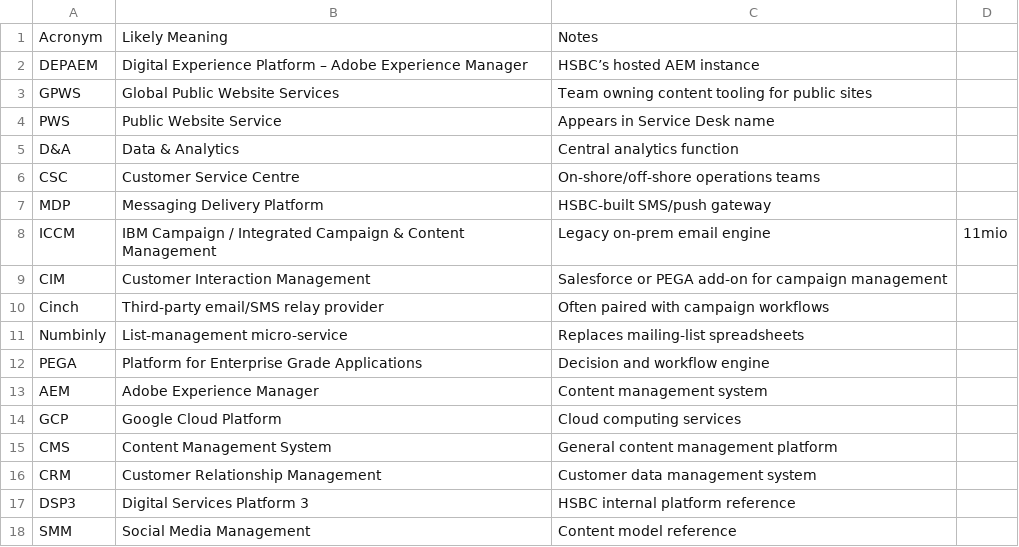
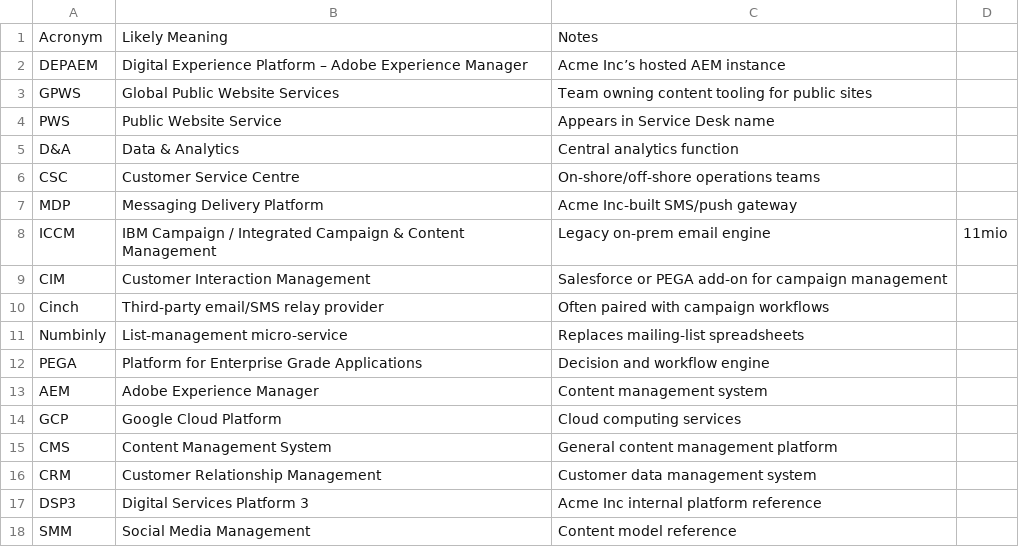
Before and after one commit to Cloud-Lobsters/acme-content-platform, a CSV file: Documents/HSBC tables - Acronyms.csv, drawn as a sheet.

```diff
--- a/Documents/HSBC tables - Acronyms.csv
+++ b/Documents/HSBC tables - Acronyms.csv
@@ -1,3 +1,3 @@
 Acronym,Likely Meaning,Notes,
-DEPAEM,Digital Experience Platform – Adobe Experience Manager,HSBC’s hosted AEM instance,
+DEPAEM,Digital Experience Platform – Adobe Experience Manager,Acme Inc’s hosted AEM instance,
 GPWS,Global Public Website Services,Team owning content tooling for public sites,
@@ -6,3 +6,3 @@ D&A,Data & Analytics,Central analytics function,
 CSC,Customer Service Centre,On‑shore/off‑shore operations teams,
-MDP,Messaging Delivery Platform,HSBC‑built SMS/push gateway,
+MDP,Messaging Delivery Platform,Acme Inc‑built SMS/push gateway,
 ICCM,IBM Campaign / Integrated Campaign & Content Management,Legacy on‑prem email engine,11mio
@@ -16,3 +16,3 @@ CMS,Content Management System,General content management platform,
 CRM,Customer Relationship Management,Customer data management system,
-DSP3,Digital Services Platform 3,HSBC internal platform reference,
+DSP3,Digital Services Platform 3,Acme Inc internal platform reference,
 SMM,Social Media Management,Content model reference,
```
Also changed, not shown: 14 other files.
